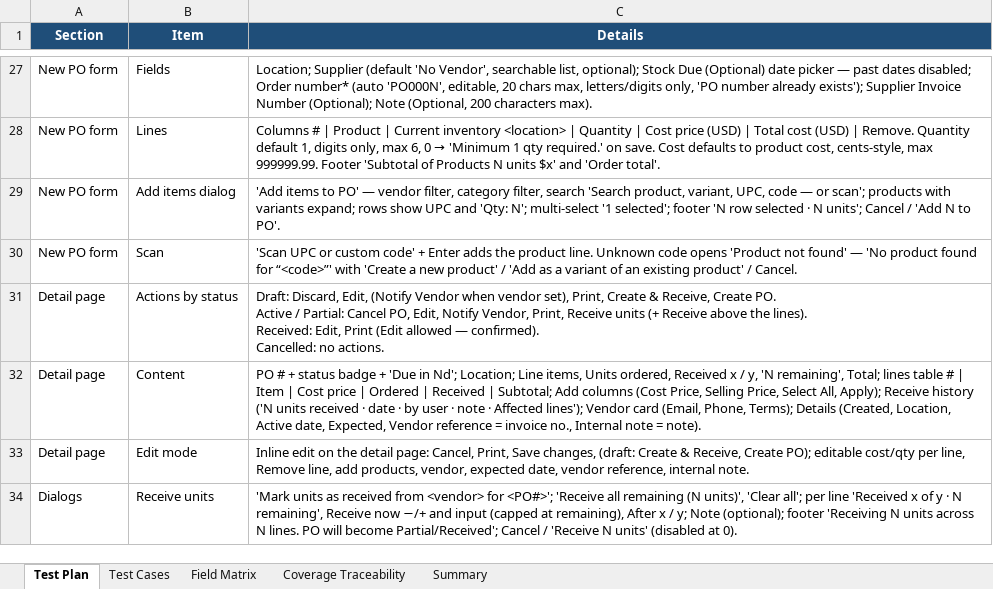
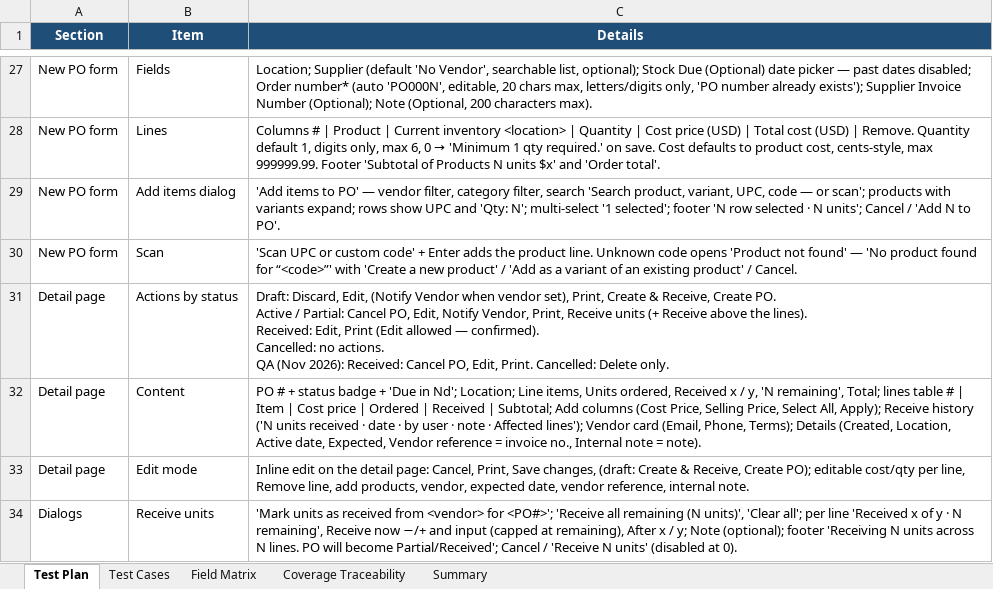
Before and after one commit to VivekD227/Quickvee_Web, an Excel workbook: Purchase_Order_Module_Test_Plan_and_TestCases.xlsx, sheet Test Plan, drawn as a sheet; only a part is shown, gaps mark what is left out; values as stored, in another font and other column widths than the file's, no borders; ↵ is a line break in a cell; the diff covers the shown part only; the diff names each change by its address in the sheet, - before the commit and + after, or states it on an @@ line.

```diff
--- a/Purchase_Order_Module_Test_Plan_and_TestCases.xlsx (sheet Test Plan)
+++ b/Purchase_Order_Module_Test_Plan_and_TestCases.xlsx (sheet Test Plan)
-C31 (Details): …no actions.
+C31 (Details): …no actions. ↵ QA (Nov 2026): Received: Cancel PO, Edit, Print. Cancelled: Delete only.
```
Also changed, not shown: 5 edited cells elsewhere in this sheet, sheet Test Cases, sheet Summary, 5 other files.
